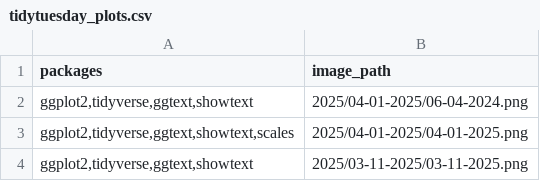
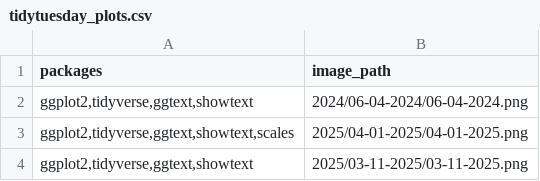
Before and after one commit to louiewee/TidyTuesday, a CSV file: data/tidytuesday_plots.csv, drawn as a sheet.

Commit message:
Add files via upload

```diff
--- a/data/tidytuesday_plots.csv
+++ b/data/tidytuesday_plots.csv
@@ -1,3 +1,3 @@
 packages,image_path
-"ggplot2,tidyverse,ggtext,showtext",2025/04-01-2025/06-04-2024.png
+"ggplot2,tidyverse,ggtext,showtext",2024/06-04-2024/06-04-2024.png
 "ggplot2,tidyverse,ggtext,showtext,scales",2025/04-01-2025/04-01-2025.png
```
